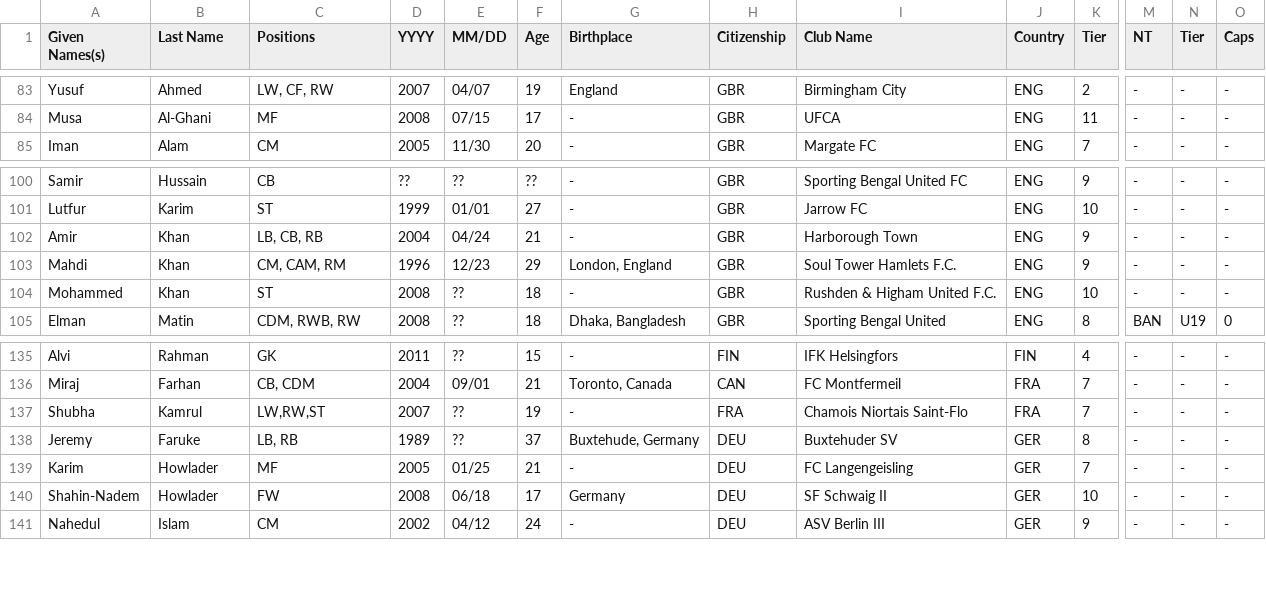
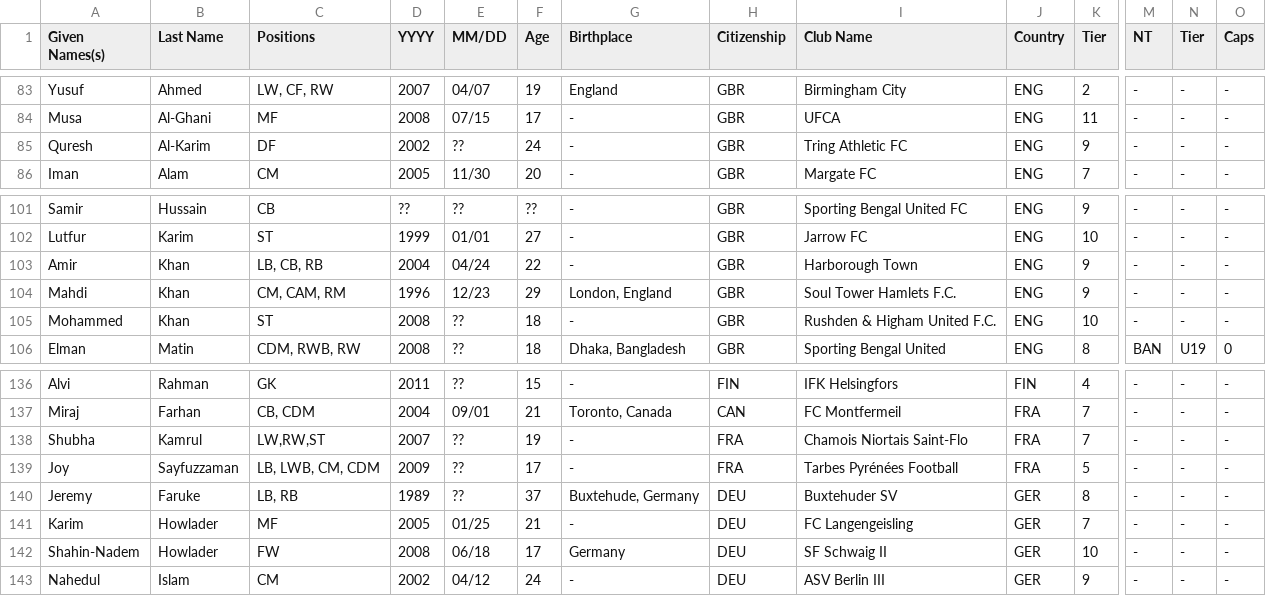
Before and after one commit to dr-shiffles/probashi-footballers, a CSV file: data/mens.csv, drawn as a sheet; only a part is shown, gaps mark what is left out; addresses are those after the commit; rows hold the shown columns only; the diff covers the shown part only; the diff names each change by its address in the sheet, - before the commit and + after, or states it on an @@ line.

```diff
--- a/data/mens.csv
+++ b/data/mens.csv
+row 85: Quresh | Al-Karim | DF | 2002 | ?? | 24 | - | GBR | Tring Athletic FC | ENG | 9 | - | - | -
-F103 (Age): 21
+F103 (Age): 22
+row 139: Joy | Sayfuzzaman | LB, LWB, CM, CDM | 2009 | ?? | 17 | - | FRA | Tarbes Pyrénées Football | FRA | 5 | - | - | -
```
Also changed, not shown: 7 added rows elsewhere in this file.
